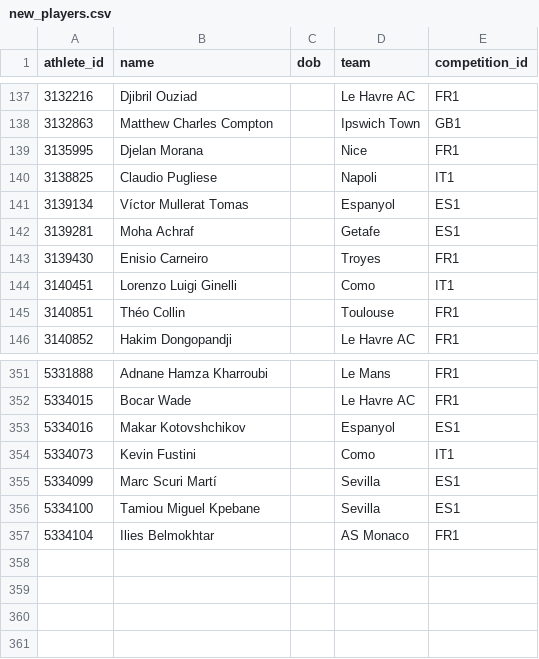
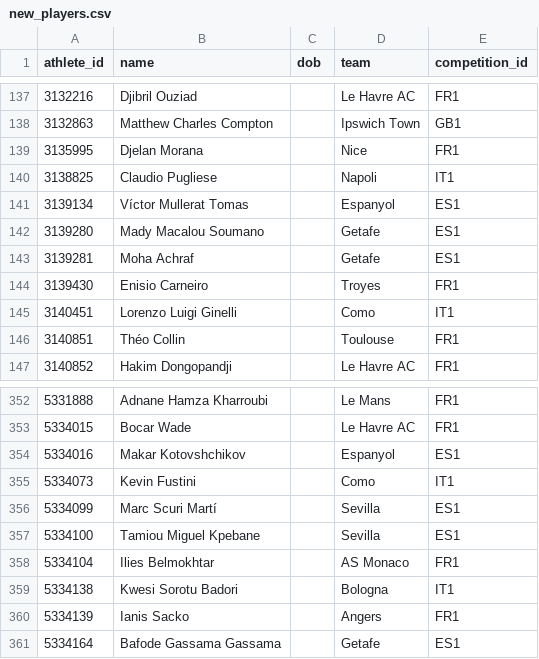
Before and after one commit to boluadenusi/minutegrid, a CSV file: data/espn/new_players.csv, drawn as a sheet; only a part is shown, gaps mark what is left out.

```diff
--- a/data/espn/new_players.csv
+++ b/data/espn/new_players.csv
@@ -141,2 +141,3 @@ athlete_id,name,dob,team,competition_id
 3139134,Víctor Mullerat Tomas,,Espanyol,ES1
+3139280,Mady Macalou Soumano,,Getafe,ES1
 3139281,Moha Achraf,,Getafe,ES1
@@ -357 +358,4 @@ athlete_id,name,dob,team,competition_id
 5334104,Ilies Belmokhtar,,AS Monaco,FR1
+5334138,Kwesi Sorotu Badori,,Bologna,IT1
+5334139,Ianis Sacko,,Angers,FR1
+5334164,Bafode Gassama Gassama,,Getafe,ES1
```
Also changed, not shown: data/espn/athlete_map.csv, data/espn/matches.csv, 29 other files.
